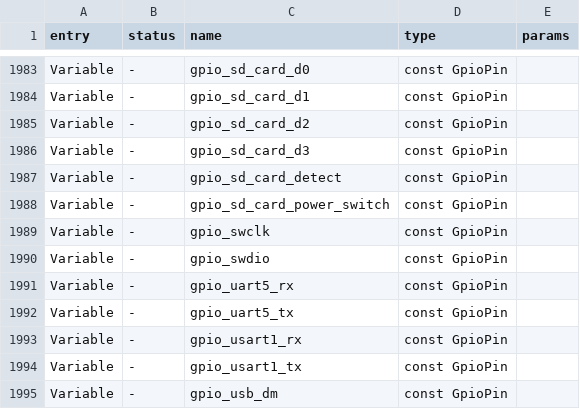
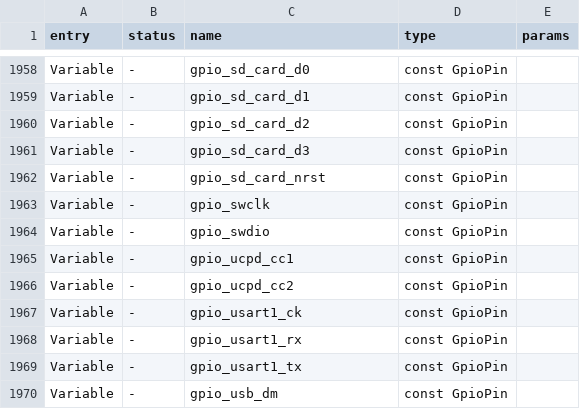
Before and after one commit to Pranav-Karra-3301/busybar-firmware, a CSV file: targets/f20/api_symbols.csv, drawn as a sheet; only a part is shown, gaps mark what is left out; the diff covers the shown part only.

Commit message:
All GPIO pins

```diff
--- a/targets/f20/api_symbols.csv
+++ b/targets/f20/api_symbols.csv
@@ -1986,8 +1961,8 @@ Variable,-,gpio_sd_card_d2,const GpioPin,
 Variable,-,gpio_sd_card_d3,const GpioPin,
-Variable,-,gpio_sd_card_detect,const GpioPin,
-Variable,-,gpio_sd_card_power_switch,const GpioPin,
+Variable,-,gpio_sd_card_nrst,const GpioPin,
 Variable,-,gpio_swclk,const GpioPin,
 Variable,-,gpio_swdio,const GpioPin,
-Variable,-,gpio_uart5_rx,const GpioPin,
-Variable,-,gpio_uart5_tx,const GpioPin,
+Variable,-,gpio_ucpd_cc1,const GpioPin,
+Variable,-,gpio_ucpd_cc2,const GpioPin,
+Variable,-,gpio_usart1_ck,const GpioPin,
 Variable,-,gpio_usart1_rx,const GpioPin,
```
Also changed, not shown: 5 added rows, 30 removed rows and 7 edited cells elsewhere in this file, 7 other files.
